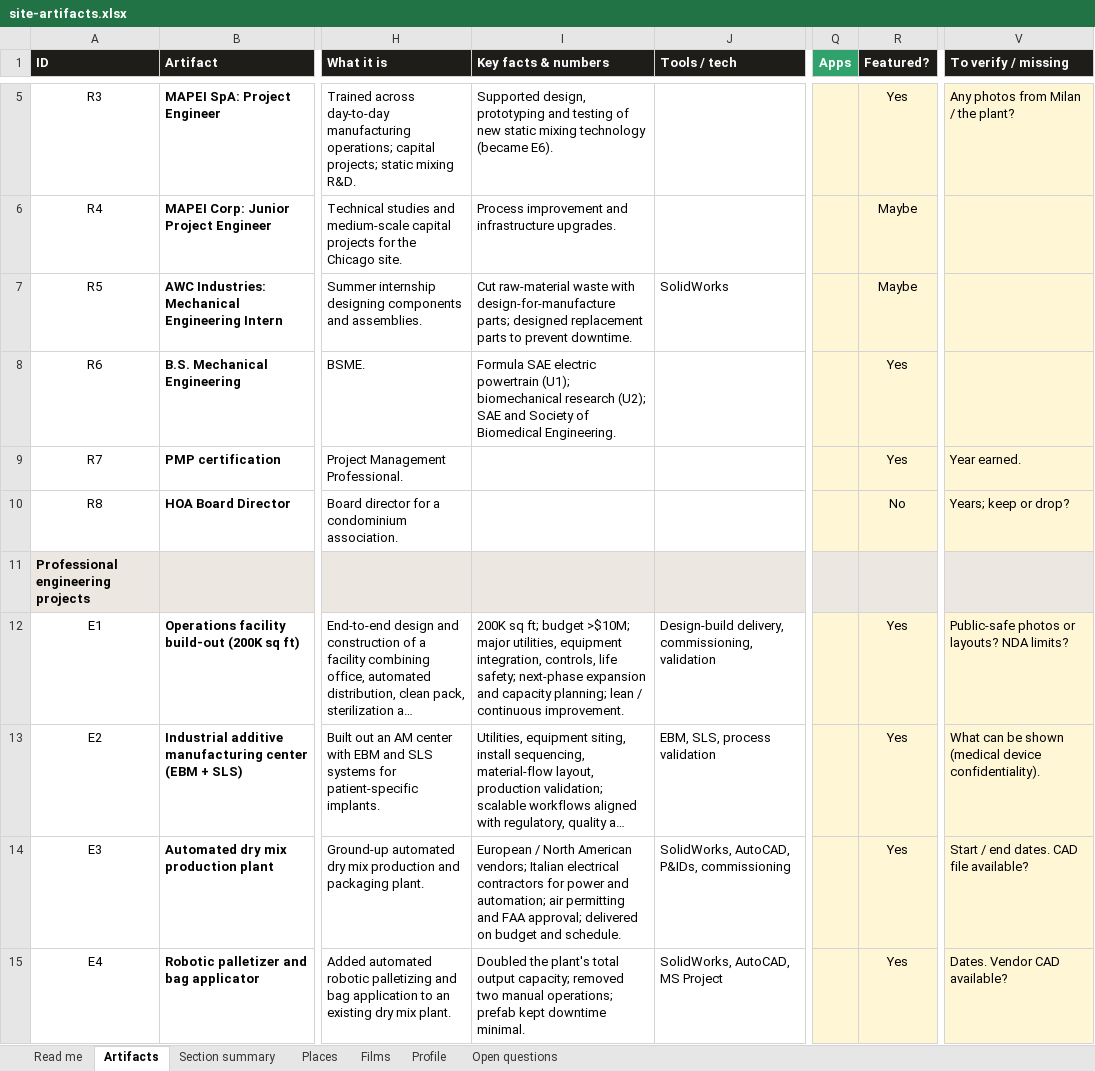
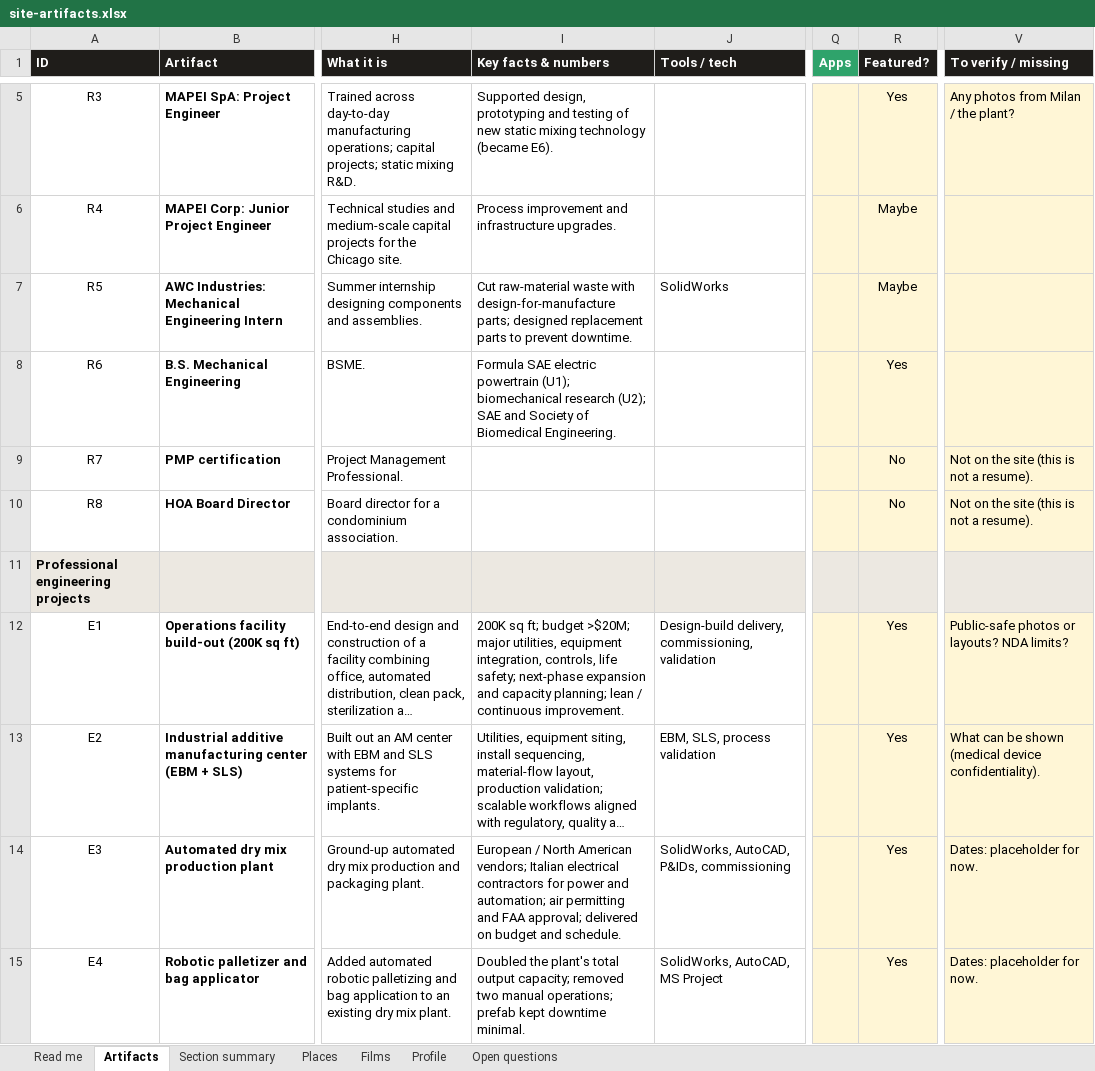
Before and after one commit to gsacco15/grantsacco, an Excel workbook: planning/site-artifacts.xlsx, sheet Artifacts, drawn as a sheet; only a part is shown, gaps mark what is left out; long unchanged cells end in …; values as stored, in another font and other column widths than the file's, no borders; charts and pictures not drawn; the diff covers the shown part only; the diff names each change by its address in the sheet, - before the commit and + after, or states it on an @@ line.

```diff
--- a/planning/site-artifacts.xlsx (sheet Artifacts)
+++ b/planning/site-artifacts.xlsx (sheet Artifacts)
-R9 (Featured?): Yes
+R9 (Featured?): No
-V9 (To verify / missing): Year earned.
+V9 (To verify / missing): Not on the site (this is not a resume).
-V10 (To verify / missing): Years; keep or drop?
+V10 (To verify / missing): Not on the site (this is not a resume).
-I12 (Key facts & numbers): …ft; budget >$10M; major utilities,…
+I12 (Key facts & numbers): …ft; budget >$20M; major utilities,…
-V14 (To verify / missing): Start / end dates. CAD file available?
+V14 (To verify / missing): Dates: placeholder for now.
-V15 (To verify / missing): Dates. Vendor CAD available?
+V15 (To verify / missing): Dates: placeholder for now.
```
Also changed, not shown: 65 edited cells elsewhere in this sheet, sheet Places, sheet Open questions, sheet Films, sheet Profile, sheet Section summary, sheet Read me, 1 other file.
